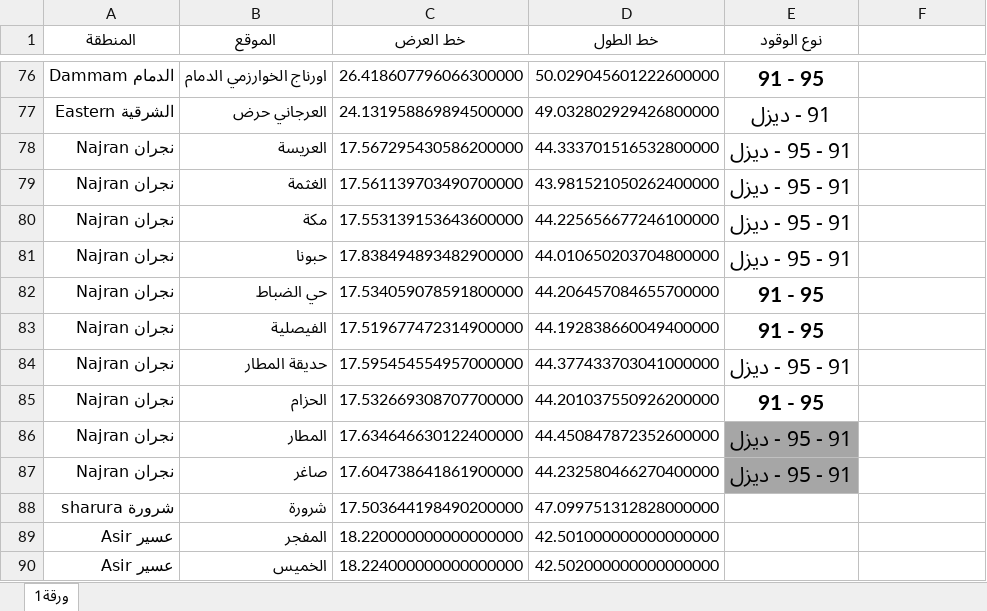
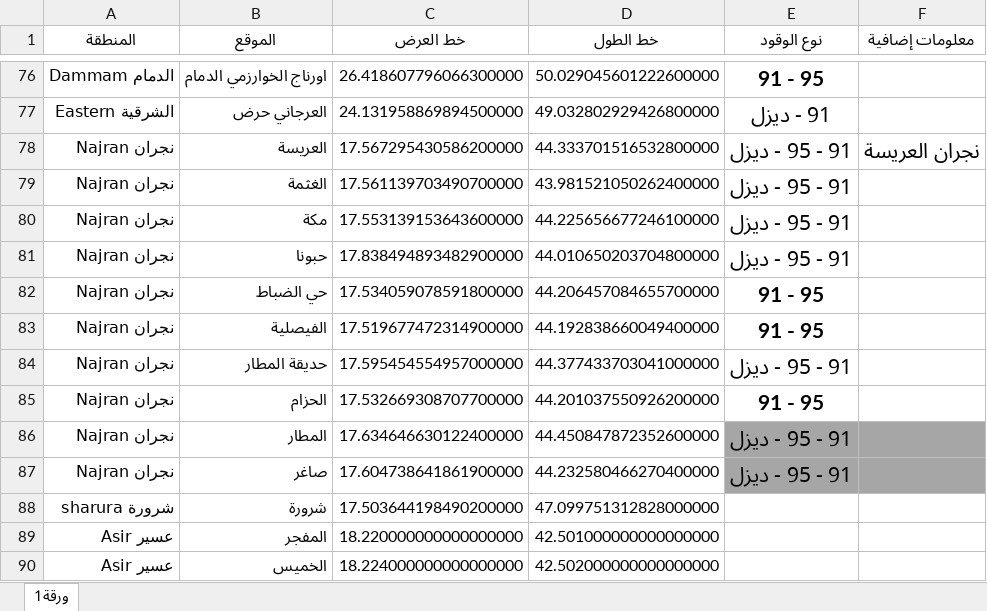
Before and after one commit to karim-fayed/station-noor, an Excel workbook: data/data.xlsx, sheet ورقة1, drawn as a sheet; only a part is shown, gaps mark what is left out; values as stored, in another font and other column widths than the file's, no borders; table styles not drawn; the diff names each change by its address in the sheet, - before the commit and + after, or states it on an @@ line.

```diff
--- a/data/data.xlsx (sheet ورقة1)
+++ b/data/data.xlsx (sheet ورقة1)
-F1: (empty)
+F1: معلومات إضافية
-F78 (معلومات إضافية): (empty)
+F78 (معلومات إضافية): نجران العريسة
-F86:F87 fill: none
+F86:F87 fill: #A6A6A6
```
Also changed, not shown: 6 other files.
